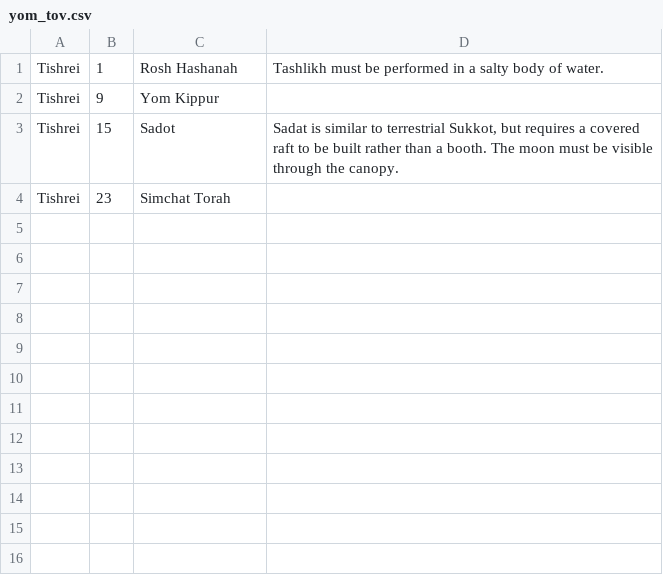
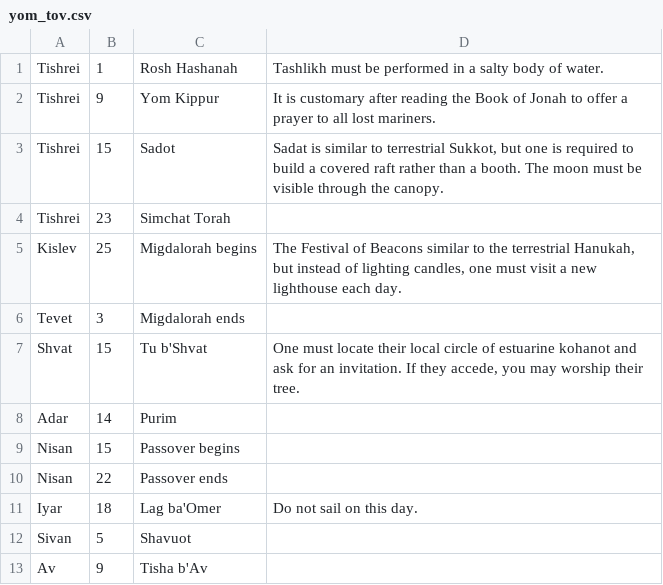
Before and after one commit to subalterngames/AquaticCalendar, a CSV file: yom_tov.csv, drawn as a sheet.

```diff
--- a/yom_tov.csv
+++ b/yom_tov.csv
@@ -1,4 +1,13 @@
 Tishrei	1	Rosh Hashanah	Tashlikh must be performed in a salty body of water.
-Tishrei	9	Yom Kippur	
-Tishrei	15	Sadot	Sadat is similar to terrestrial Sukkot, but requires a covered raft to be built rather than a booth. The moon must be visible through the canopy.
+Tishrei	9	Yom Kippur	It is customary after reading the Book of Jonah to offer a prayer to all lost mariners.
+Tishrei	15	Sadot	Sadat is similar to terrestrial Sukkot, but one is required to build a covered raft rather than a booth. The moon must be visible through the canopy.
 Tishrei	23	Simchat Torah	
+Kislev	25	Migdalorah begins	The Festival of Beacons similar to the terrestrial Hanukah, but instead of lighting candles, one must visit a new lighthouse each day.
+Tevet	3	Migdalorah ends	
+Shvat	15	Tu b'Shvat	One must locate their local circle of estuarine kohanot and ask for an invitation. If they accede, you may worship their tree.
+Adar	14	Purim	
+Nisan	15	Passover begins	
+Nisan	22	Passover ends	
+Iyar	18	Lag ba'Omer	Do not sail on this day.
+Sivan	5	Shavuot	
+Av	9	Tisha b'Av	
```
Also changed, not shown: 3 other files.
